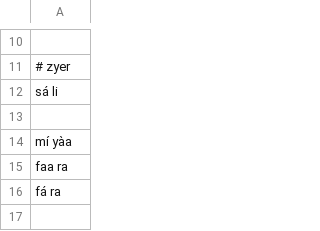
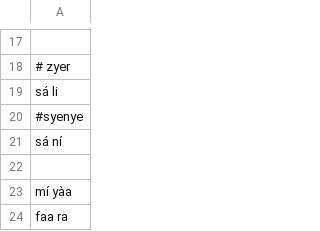
Before and after one commit to MauPalantir/syiao-etym, a CSV file: lyonno.1.csv, drawn as a sheet; only a part is shown, gaps mark what is left out; the shorter side is filled out with more unchanged rows; the diff covers the shown part only; the diff names each change by its address in the sheet, - before the commit and + after, or states it on an @@ line.

```diff
--- a/lyonno.1.csv
+++ b/lyonno.1.csv
+row 20: #syenye
+row 21: sá ní
```
Also changed, not shown: 19 added rows and 1 removed row elsewhere in this file, lyonno.2.csv, 10 other files.
